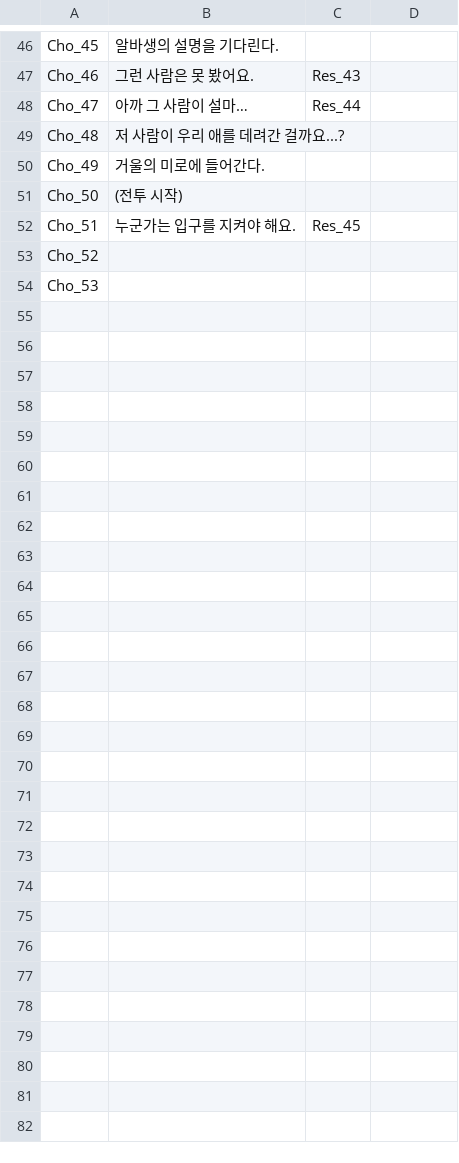
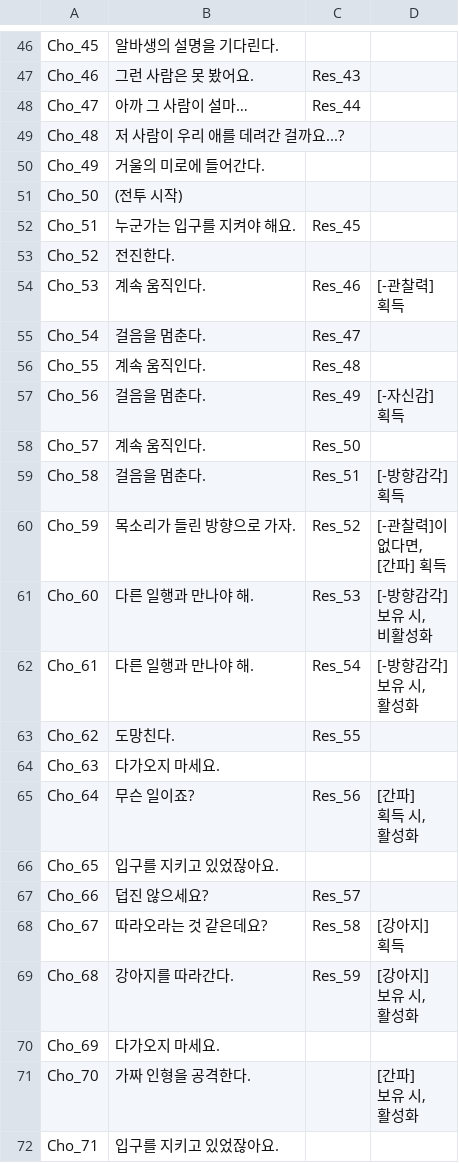
Before and after one commit to Tarae0419/TextGame, a CSV file: Assets/Resources/Choice.csv, drawn as a sheet; only a part is shown, gaps mark what is left out; the diff covers the shown part only.

```diff
--- a/Assets/Resources/Choice.csv
+++ b/Assets/Resources/Choice.csv
@@ -52,3 +52,37 @@ Cho_50,(전투 시작),,
 Cho_51,누군가는 입구를 지켜야 해요.,Res_45,
-Cho_52,,,
-Cho_53,,,
+Cho_52,전진한다.,,
+Cho_53,계속 움직인다.,Res_46,"[-관찰력]
+획득"
+Cho_54,걸음을 멈춘다.,Res_47,
+Cho_55,계속 움직인다.,Res_48,
+Cho_56,걸음을 멈춘다.,Res_49,"[-자신감]
+획득"
+Cho_57,계속 움직인다.,Res_50,
+Cho_58,걸음을 멈춘다.,Res_51,"[-방향감각]
+획득"
+Cho_59,목소리가 들린 방향으로 가자.,Res_52,"[-관찰력]이
+없다면,
+[간파] 획득"
+Cho_60,다른 일행과 만나야 해.,Res_53,"[-방향감각]
+보유 시,
+비활성화"
+Cho_61,다른 일행과 만나야 해.,Res_54,"[-방향감각]
+보유 시,
+활성화"
+Cho_62,도망친다.,Res_55,
+Cho_63,다가오지 마세요.,,
+Cho_64,무슨 일이죠?,Res_56,"[간파]
+획득 시,
+활성화"
+Cho_65,입구를 지키고 있었잖아요.,,
+Cho_66,덥진 않으세요?,Res_57,
+Cho_67,따라오라는 것 같은데요?,Res_58,"[강아지]
+획득"
+Cho_68,강아지를 따라간다.,Res_59,"[강아지]
+보유 시,
+활성화"
+Cho_69,다가오지 마세요.,,
+Cho_70,가짜 인형을 공격한다.,,"[간파]
+보유 시,
+활성화"
+Cho_71,입구를 지키고 있었잖아요.,,
```
Also changed, not shown: 18 added rows elsewhere in this file, Assets/Resources/Contents.csv, Assets/Resources/Result.csv, 29 other files.
